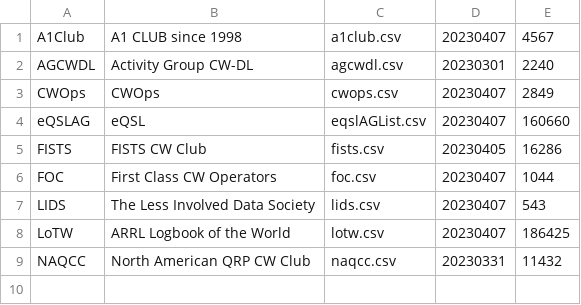
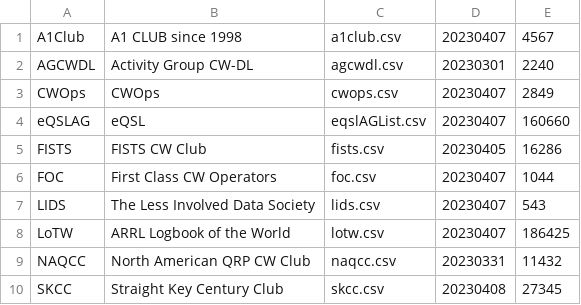
Before and after one commit to foldynl/hamradio-membeship-lists, a CSV file: lists/content.csv, drawn as a sheet; the diff names each change by its address in the sheet, - before the commit and + after, or states it on an @@ line.

Commit message:
Added SKCC

```diff
--- a/lists/content.csv
+++ b/lists/content.csv
+row 10: SKCC | Straight Key Century Club | skcc.csv | 20230408 | 27345
```
Also changed, not shown: 1 other file.
